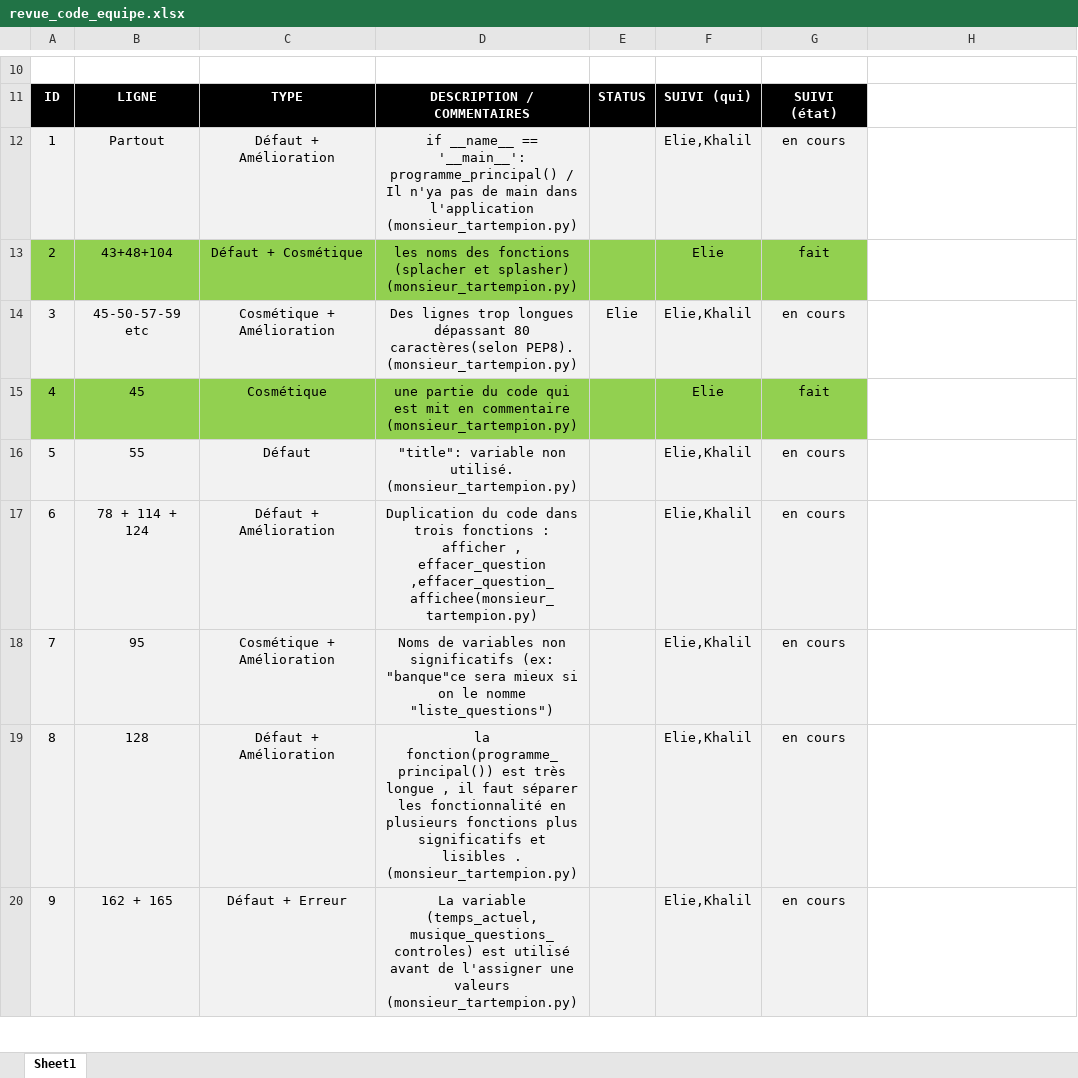
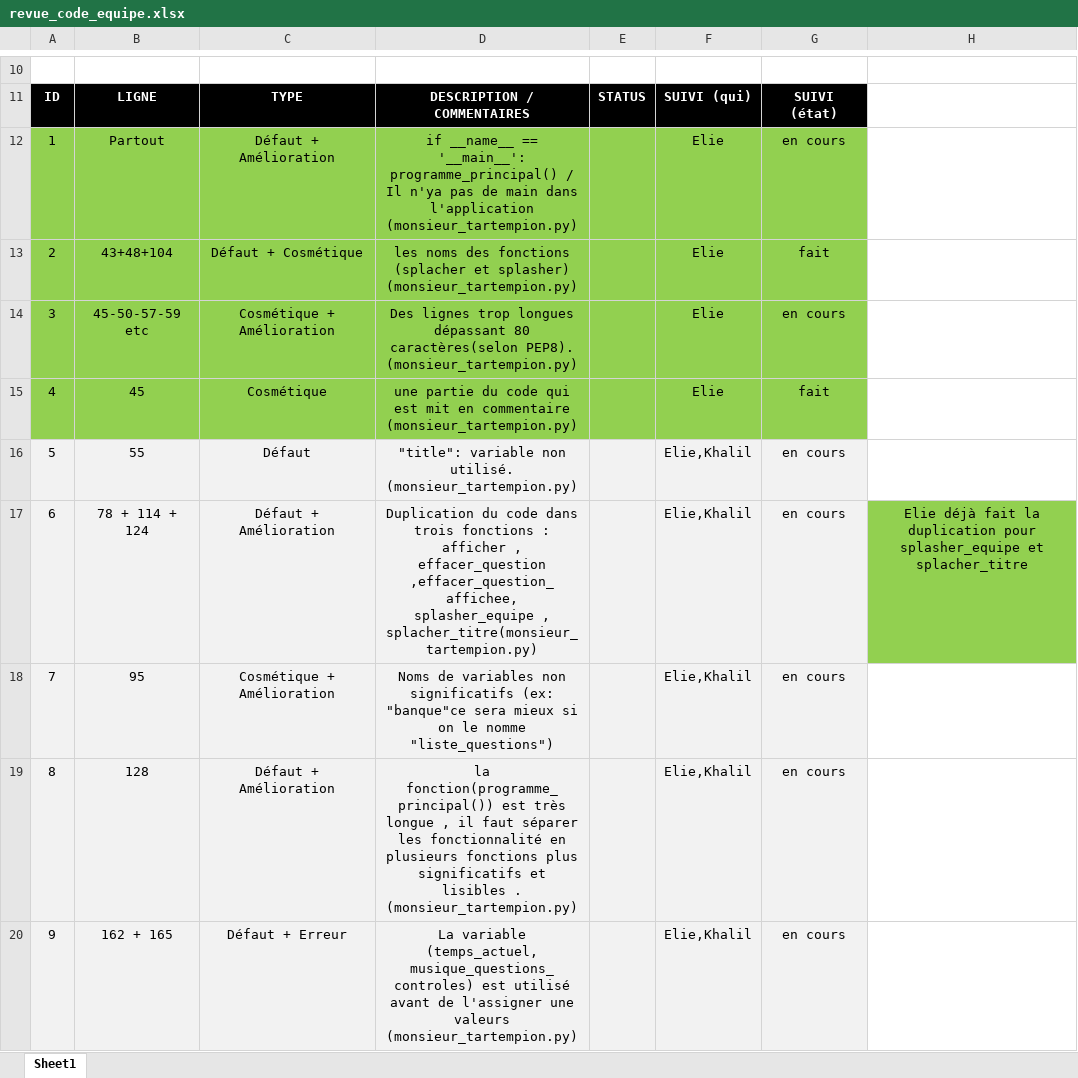
Before and after one commit to Eliefrh/5GP-Travail_pratique_1, an Excel workbook: Fichiers equipe/revue_code_equipe.xlsx, sheet Sheet1, drawn as a sheet; only a part is shown, gaps mark what is left out; values as stored, in another font and other column widths than the file's, no borders; the diff covers the shown part only; the diff names each change by its address in the sheet, - before the commit and + after, or states it on an @@ line.

Commit message:
correction 1 +2 +3 +4 +10 + 14 + 15 (6 moitié)
modification dans le excel ( ajout des erreurs )

```diff
--- a/Fichiers equipe/revue_code_equipe.xlsx (sheet Sheet1)
+++ b/Fichiers equipe/revue_code_equipe.xlsx (sheet Sheet1)
-A12:G12 fill: #F2F2F2
+A12:G12 fill: #92D050
-F12: Elie,Khalil
+F12: Elie
-A14:G14 fill: #F2F2F2
+A14:G14 fill: #92D050
-E14: Elie
+E14: (empty)
-F14: Elie,Khalil
+F14: Elie
-D17: …, effacer_question ,effacer_question_affichee(monsieur_tartempion.py)
+D17: …, effacer_question ,effacer_question_affichee, splasher_equipe , splacher_titre(monsieur_tartempion.py)
-H17: (empty)
+H17: Elie déjà fait la duplication pour splasher_equipe et splacher_titre
-H17 fill: none
+H17 fill: #92D050
```
Also changed, not shown: 7 edited cells and cell formats elsewhere in this sheet, Fichiers equipe/revue_code_Elie.xlsx, 1 other file.
